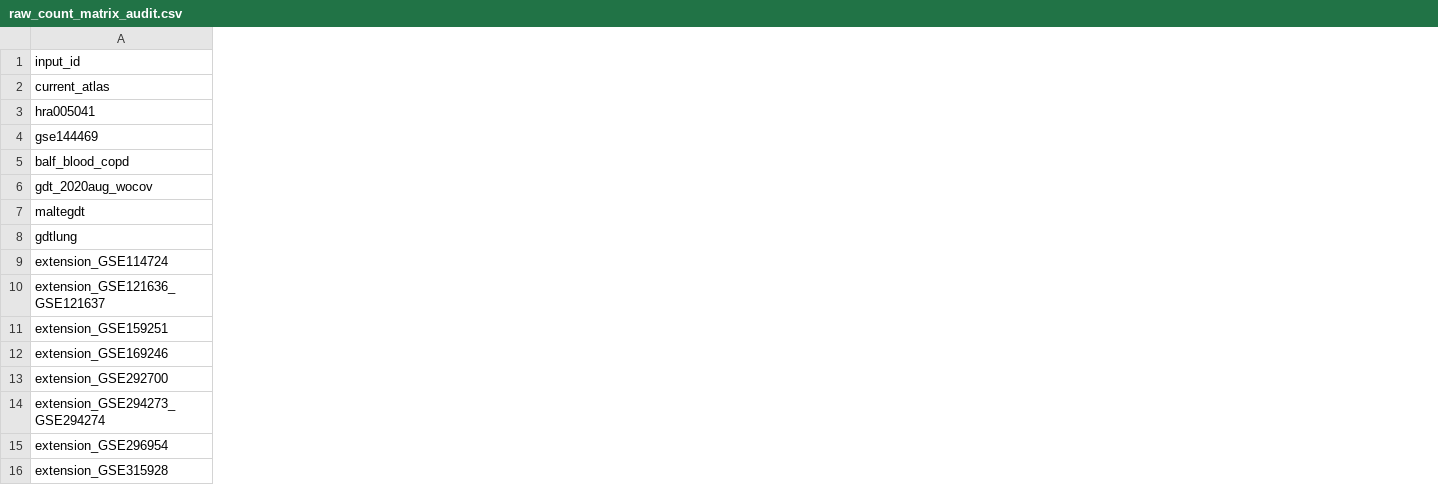
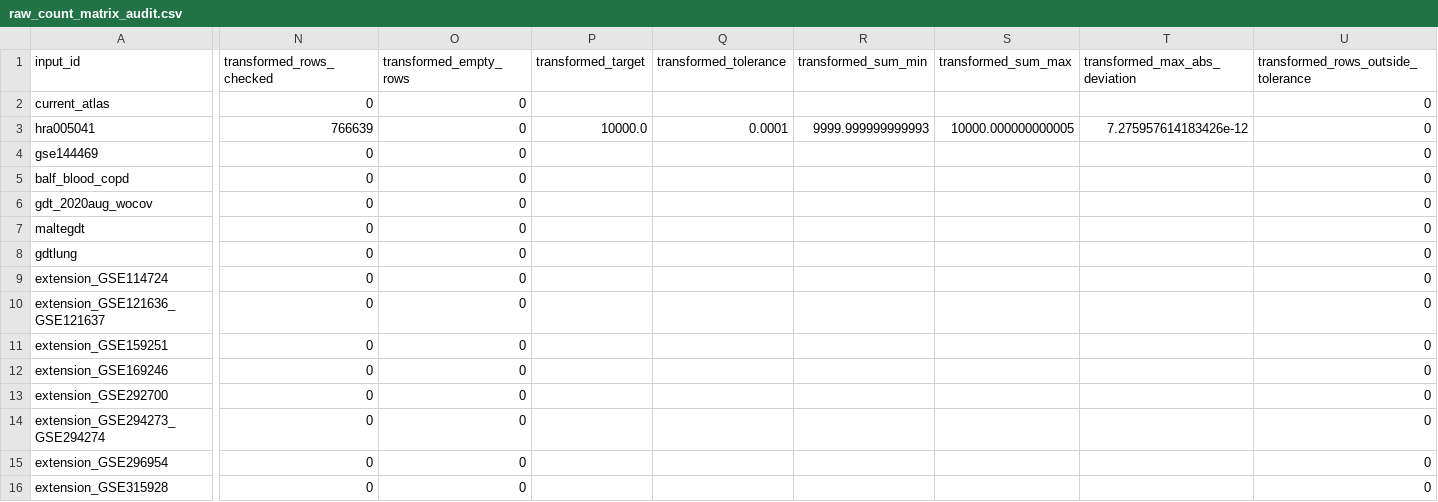
Before and after one commit to LikaiTan/gdTAI, a CSV file: Integrated_dataset/tables/gdT_prediction/gdtai_v4_preflight/raw_count_matrix_audit.csv, drawn as a sheet; only a part is shown, gaps mark what is left out; the diff covers the shown part only; the diff names each change by its address in the sheet, - before the commit and + after, or states it on an @@ line.

Commit message:
Pass gdTAI V4 protocol v1.2 preflight

```diff
--- a/Integrated_dataset/tables/gdT_prediction/gdtai_v4_preflight/raw_count_matrix_audit.csv
+++ b/Integrated_dataset/tables/gdT_prediction/gdtai_v4_preflight/raw_count_matrix_audit.csv
+column N (transformed_rows_checked), rows 2-16: 0 | 766639 | 0 | 0 | 0 | 0 | 0 | 0 | 0 | 0 | 0 | 0 | 0 | 0 | 0
+column O (transformed_empty_rows), rows 2-16: all 0
+column P (transformed_target), row 3: 10000.0
+column Q (transformed_tolerance), row 3: 0.0001
+column R (transformed_sum_min), row 3: 9999.999999999993
+column S (transformed_sum_max), row 3: 10000.000000000005
+column T (transformed_max_abs_deviation), row 3: 7.275957614183426e-12
+column U, rows 1-16: transformed_rows_outside_tolerance | 0 | 0 | 0 | 0 | 0 | 0 | 0 | 0 | 0 | 0 | 0 | 0 | 0 | 0 | 0
```
Also changed, not shown: 2 added columns and 1 edited cell elsewhere in this file, Integrated_dataset/tables/gdT_prediction/gdtai_v4_preflight/cd4_treg_recall_cost_by_group.csv, Integrated_dataset/tables/gdT_prediction/gdtai_v4_preflight/cd4_treg_recall_cost_by_source.csv, 20 other files.
